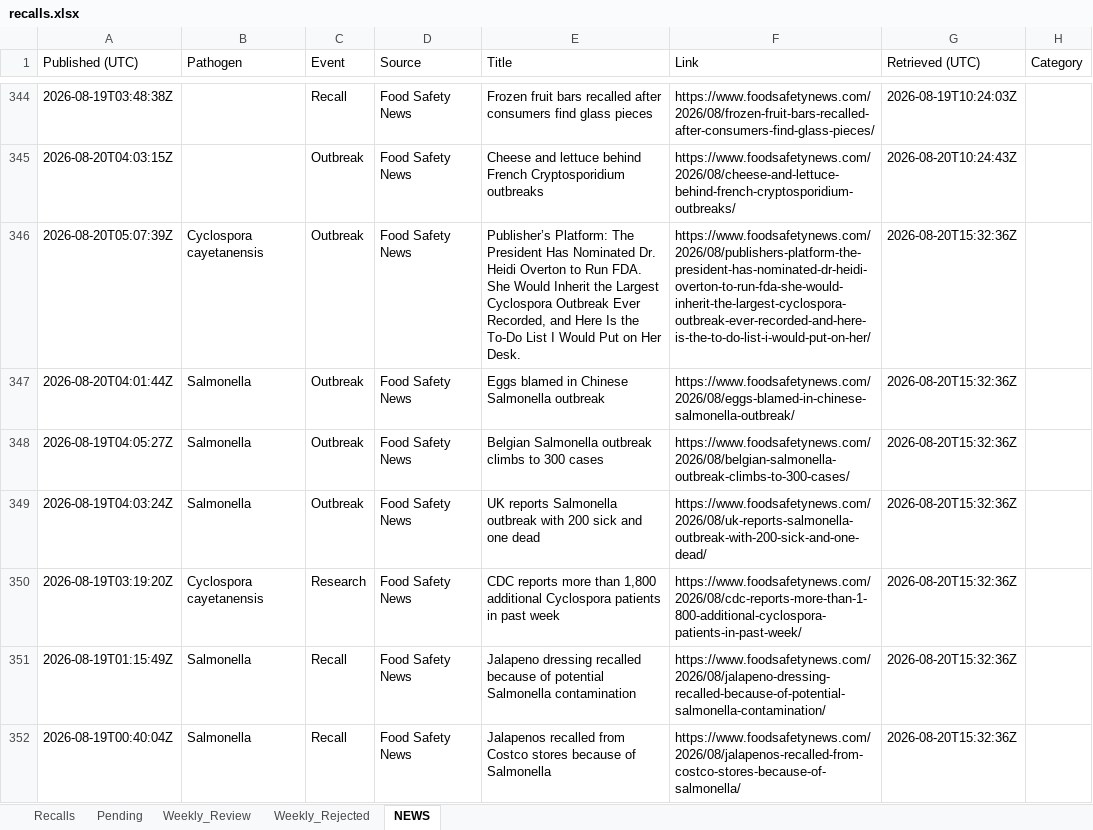
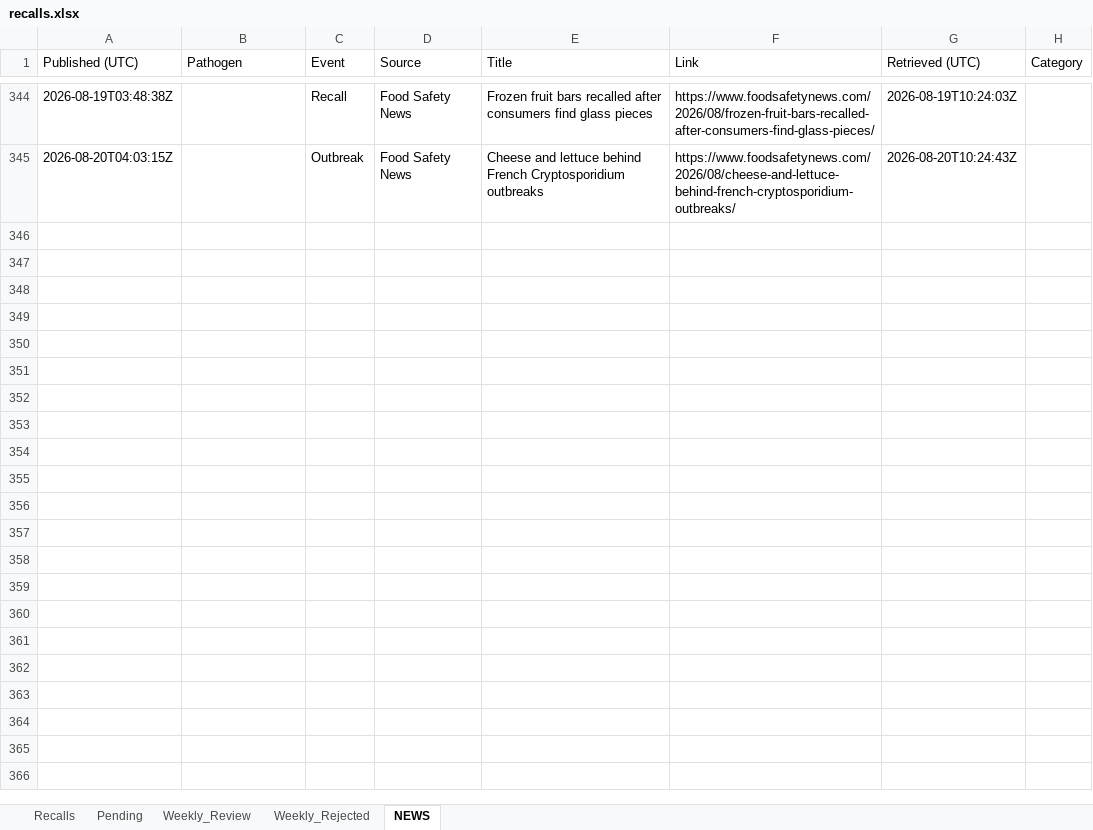
Before and after one commit to Visitune/FOOD-SAFETY-HORIZON-SCAN, an Excel workbook: docs/data/recalls.xlsx, sheet NEWS, drawn as a sheet; only a part is shown, gaps mark what is left out; values as stored, in another font and other column widths than the file's, no borders; the diff names each change by its address in the sheet, - before the commit and + after, or states it on an @@ line.

Commit message:
auto news update + 30d purge 2026-08-20 18:41 Athens

```diff
--- a/docs/data/recalls.xlsx (sheet NEWS)
+++ b/docs/data/recalls.xlsx (sheet NEWS)
-row 346: 2026-08-20T05:07:39Z | Cyclospora cayetanensis | Outbreak | Food Safety News | Publisher’s Platform: The President Has Nominated Dr. Heidi Overton to Run FDA. She Would Inherit the Largest Cyclospora Outbreak Ever Recorded, and Here Is the To-Do List I Would Put on Her Desk. | https://www.foodsafetynews.com/2026/08/publishers-platform-the-president-has-nominated-dr-heidi-overton-to-run-fda-she-would-inherit-the-largest-cyclospora-outbreak-ever-recorded-and-here-is-the-to-do-list-i-would-put-on-her/ | 2026-08-20T15:32:36Z
-row 347: 2026-08-20T04:01:44Z | Salmonella | Outbreak | Food Safety News | Eggs blamed in Chinese Salmonella outbreak | https://www.foodsafetynews.com/2026/08/eggs-blamed-in-chinese-salmonella-outbreak/ | 2026-08-20T15:32:36Z
-row 348: 2026-08-19T04:05:27Z | Salmonella | Outbreak | Food Safety News | Belgian Salmonella outbreak climbs to 300 cases | https://www.foodsafetynews.com/2026/08/belgian-salmonella-outbreak-climbs-to-300-cases/ | 2026-08-20T15:32:36Z
-row 349: 2026-08-19T04:03:24Z | Salmonella | Outbreak | Food Safety News | UK reports Salmonella outbreak with 200 sick and one dead | https://www.foodsafetynews.com/2026/08/uk-reports-salmonella-outbreak-with-200-sick-and-one-dead/ | 2026-08-20T15:32:36Z
-row 350: 2026-08-19T03:19:20Z | Cyclospora cayetanensis | Research | Food Safety News | CDC reports more than 1,800 additional Cyclospora patients in past week | https://www.foodsafetynews.com/2026/08/cdc-reports-more-than-1-800-additional-cyclospora-patients-in-past-week/ | 2026-08-20T15:32:36Z
-row 351: 2026-08-19T01:15:49Z | Salmonella | Recall | Food Safety News | Jalapeno dressing recalled because of potential Salmonella contamination | https://www.foodsafetynews.com/2026/08/jalapeno-dressing-recalled-because-of-potential-salmonella-contamination/ | 2026-08-20T15:32:36Z
-row 352: 2026-08-19T00:40:04Z | Salmonella | Recall | Food Safety News | Jalapenos recalled from Costco stores because of Salmonella | https://www.foodsafetynews.com/2026/08/jalapenos-recalled-from-costco-stores-because-of-salmonella/ | 2026-08-20T15:32:36Z
```
